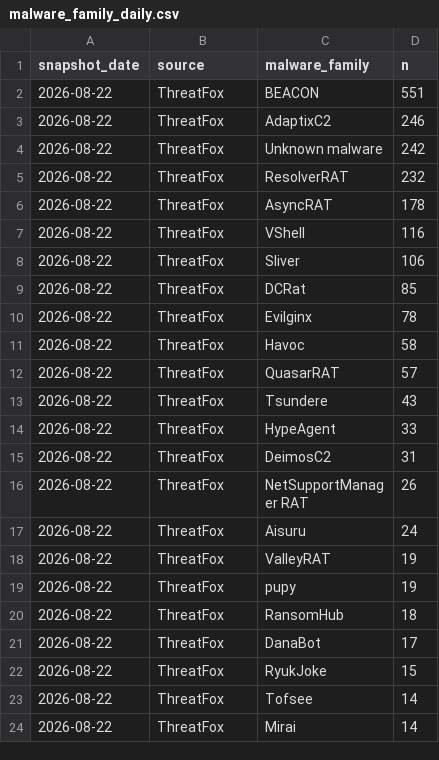
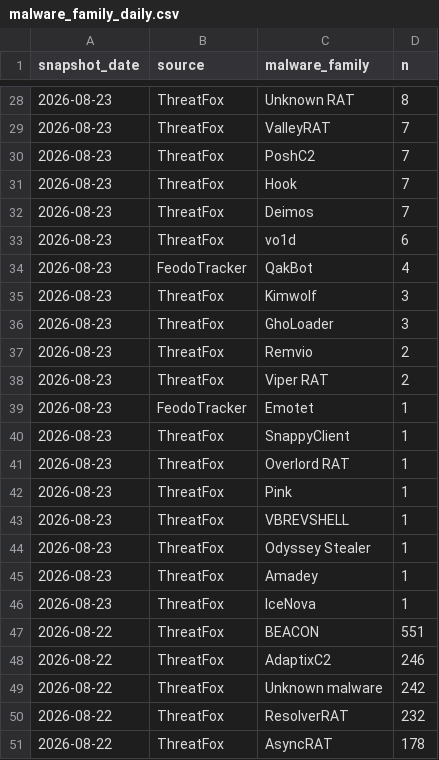
Before and after one commit to sam-caldwell/samcaldwell-info, a CSV file: data/cybersecurity/malware_family_daily.csv, drawn as a sheet; only a part is shown, gaps mark what is left out; the shorter side is filled out with more unchanged rows; the diff covers the shown part only; the diff names each change by its address in the sheet, - before the commit and + after, or states it on an @@ line.

```diff
--- a/data/cybersecurity/malware_family_daily.csv
+++ b/data/cybersecurity/malware_family_daily.csv
+row 28: 2026-08-23 | ThreatFox | Unknown RAT | 8
+row 29: 2026-08-23 | ThreatFox | ValleyRAT | 7
+row 30: 2026-08-23 | ThreatFox | PoshC2 | 7
+row 31: 2026-08-23 | ThreatFox | Hook | 7
+row 32: 2026-08-23 | ThreatFox | Deimos | 7
+row 33: 2026-08-23 | ThreatFox | vo1d | 6
+row 34: 2026-08-23 | FeodoTracker | QakBot | 4
+row 35: 2026-08-23 | ThreatFox | Kimwolf | 3
+row 36: 2026-08-23 | ThreatFox | GhoLoader | 3
+row 37: 2026-08-23 | ThreatFox | Remvio | 2
+row 38: 2026-08-23 | ThreatFox | Viper RAT | 2
+row 39: 2026-08-23 | FeodoTracker | Emotet | 1
+row 40: 2026-08-23 | ThreatFox | SnappyClient | 1
+row 41: 2026-08-23 | ThreatFox | Overlord RAT | 1
+row 42: 2026-08-23 | ThreatFox | Pink | 1
+row 43: 2026-08-23 | ThreatFox | VBREVSHELL | 1
+row 44: 2026-08-23 | ThreatFox | Odyssey Stealer | 1
+row 45: 2026-08-23 | ThreatFox | Amadey | 1
+row 46: 2026-08-23 | ThreatFox | IceNova | 1
```
Also changed, not shown: 26 added rows elsewhere in this file, data/cybersecurity/current_botnets.csv, data/presidential-economies/administrations.csv, 10 other files.
